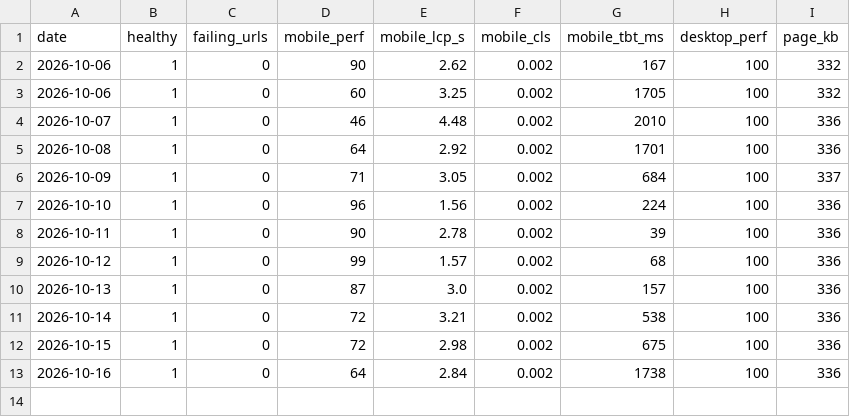
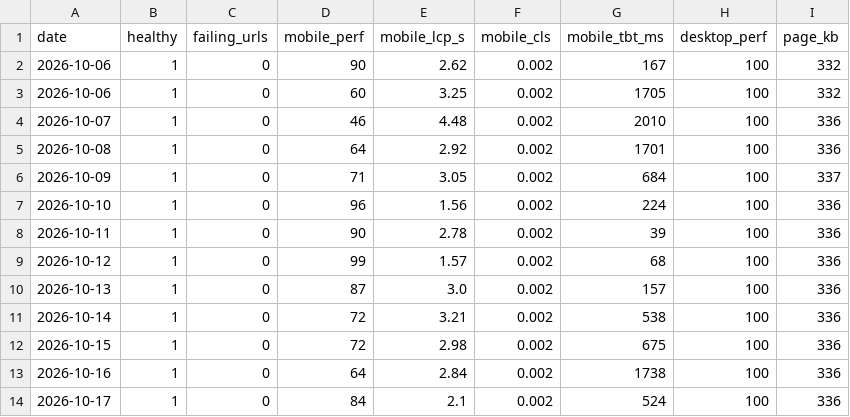
Before and after one commit to bornaxahadi/farnaz-sadeghian, a CSV file: seo/data/health-history.csv, drawn as a sheet.

Commit message:
Daily site health and speed report

```diff
--- a/seo/data/health-history.csv
+++ b/seo/data/health-history.csv
@@ -13 +13,2 @@ date,healthy,failing_urls,mobile_perf,mobile_lcp_s,mobile_cls,mobile_tbt_ms,desk
 2026-10-16,1,0,64,2.84,0.002,1738,100,336
+2026-10-17,1,0,84,2.1,0.002,524,100,336
```
Also changed, not shown: 2 other files.
